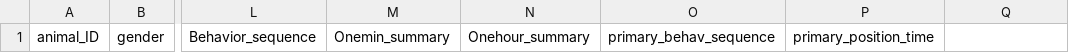
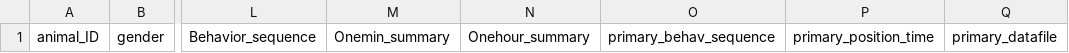
Before and after one commit to jcolomb/HCS_analysis, a CSV file: Metadata_information/Template_folder_newexp/metadata/Project_name_meta.csv, drawn as a sheet; only a part is shown, gaps mark what is left out; the diff names each change by its address in the sheet, - before the commit and + after, or states it on an @@ line.

```diff
--- a/Metadata_information/Template_folder_newexp/metadata/Project_name_meta.csv
+++ b/Metadata_information/Template_folder_newexp/metadata/Project_name_meta.csv
-Q1: (empty)
+Q1: primary_datafile
```
Also changed, not shown: Metadata_information/explanation_of_metadata.csv, data/Projects_metadata.csv, 4 other files.
